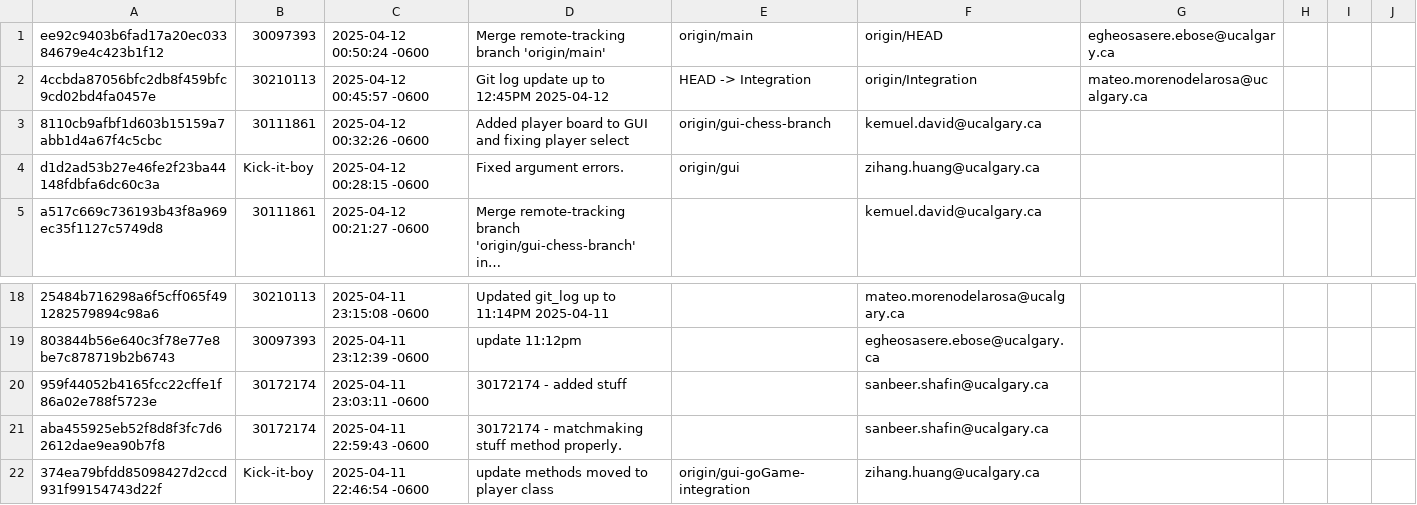
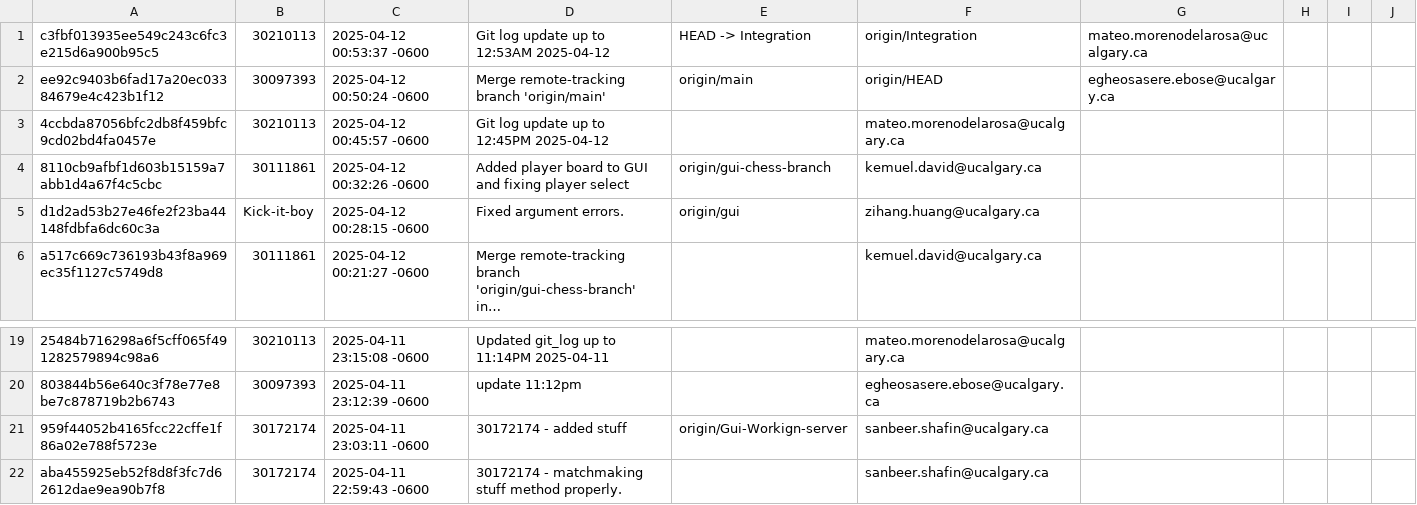
Before and after one commit to kelsierfin/BasicGamingPlatform, a CSV file: git_log.csv, drawn as a sheet; only a part is shown, gaps mark what is left out; the shorter side is filled out with more unchanged rows; long unchanged cells end in …; addresses are those after the commit; the diff names each change by its address in the sheet, - before the commit and + after, or states it on an @@ line.

Commit message:
Git log update up to 12:53AM 2025-04-12

```diff
--- a/git_log.csv
+++ b/git_log.csv
+row 1: c3fbf013935ee549c243c6fc3e215d6a900b95c5 | 30210113 | 2025-04-12 00:53:37 -0600 | Git log update up to 12:53AM 2025-04-12 | HEAD -> Integration | origin/Integration | mateo.morenodelarosa@ucalgary.ca
-E3: HEAD -> Integration
+E3: (empty)
-F3: origin/Integration
+F3: mateo.morenodelarosa@ucalgary.ca
-G3: mateo.morenodelarosa@ucalgary.ca
+G3: (empty)
-E21: (empty)
+E21: origin/Gui-Workign-server
```
